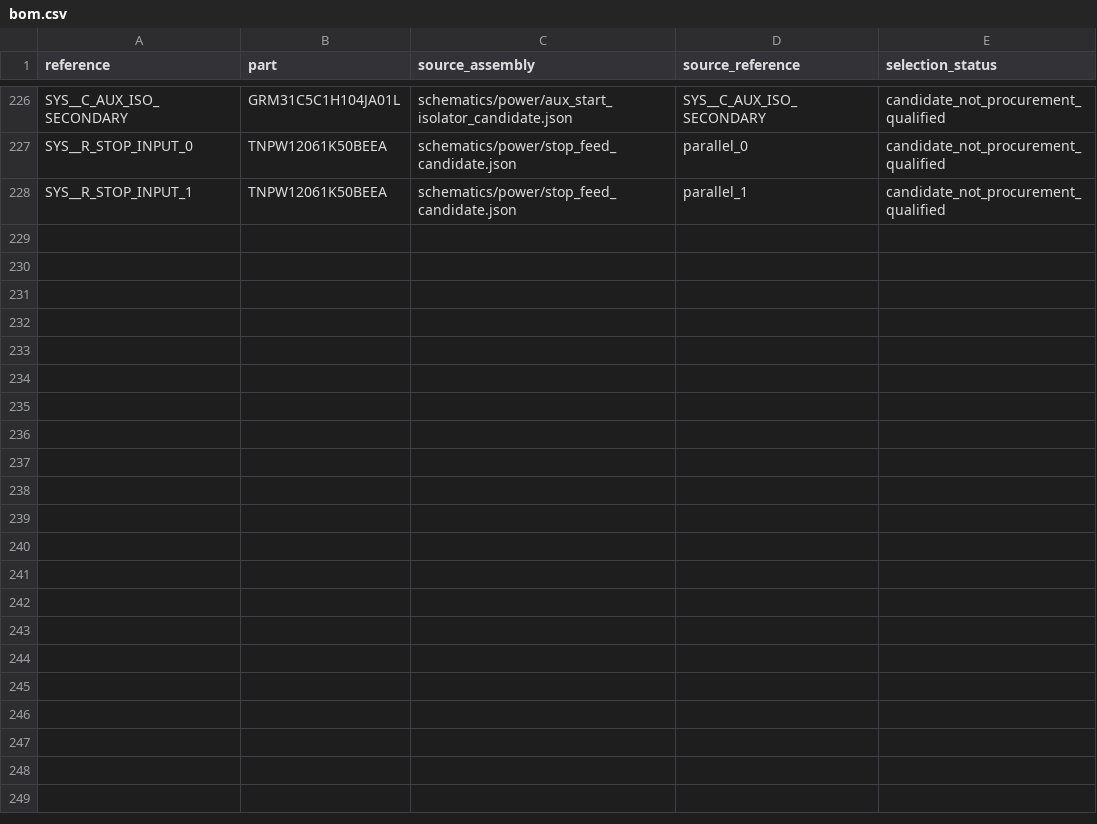
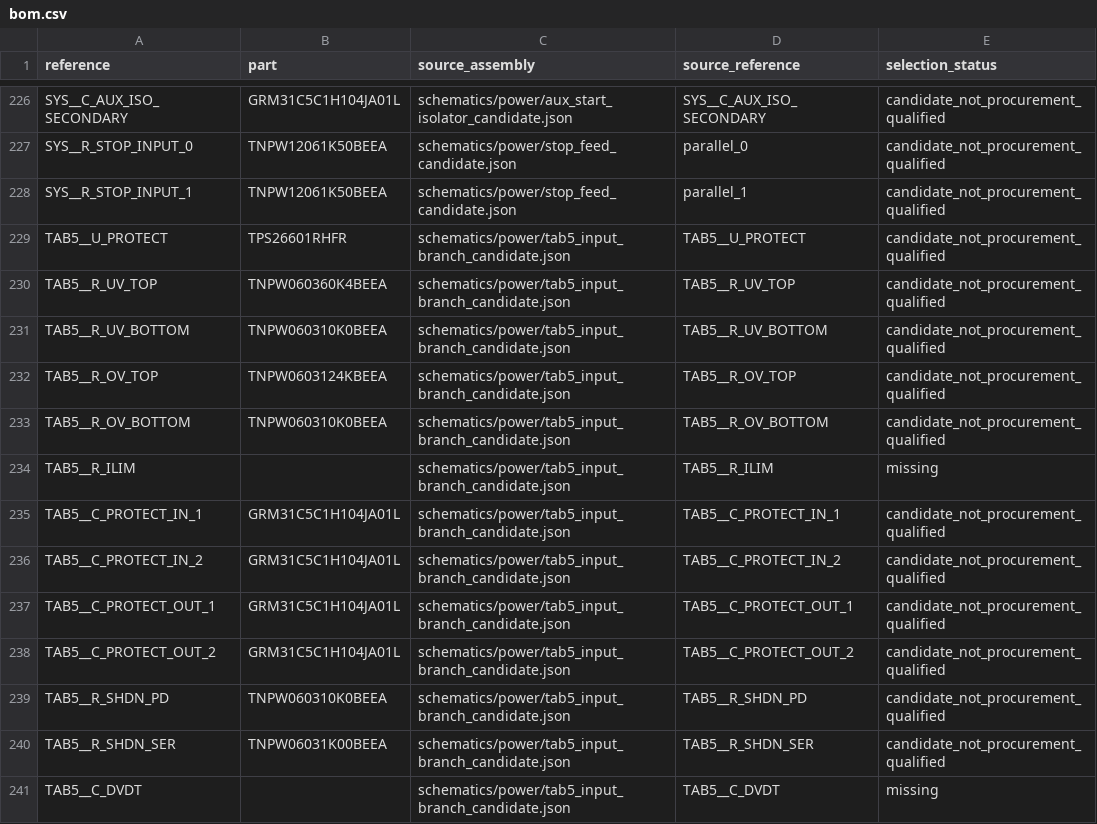
Before and after one commit to meganetaaan/stack-chan-mujoco, a CSV file: schematics/power/system_power_integration_candidate_v1/bom.csv, drawn as a sheet; only a part is shown, gaps mark what is left out; the diff names each change by its address in the sheet, - before the commit and + after, or states it on an @@ line.

Commit message:
Integrate partial dedicated Tab5 protection branch and divider screen

```diff
--- a/schematics/power/system_power_integration_candidate_v1/bom.csv
+++ b/schematics/power/system_power_integration_candidate_v1/bom.csv
+row 229: TAB5__U_PROTECT | TPS26601RHFR | schematics/power/tab5_input_branch_candidate.json | TAB5__U_PROTECT | candidate_not_procurement_qualified
+row 230: TAB5__R_UV_TOP | TNPW060360K4BEEA | schematics/power/tab5_input_branch_candidate.json | TAB5__R_UV_TOP | candidate_not_procurement_qualified
+row 231: TAB5__R_UV_BOTTOM | TNPW060310K0BEEA | schematics/power/tab5_input_branch_candidate.json | TAB5__R_UV_BOTTOM | candidate_not_procurement_qualified
+row 232: TAB5__R_OV_TOP | TNPW0603124KBEEA | schematics/power/tab5_input_branch_candidate.json | TAB5__R_OV_TOP | candidate_not_procurement_qualified
+row 233: TAB5__R_OV_BOTTOM | TNPW060310K0BEEA | schematics/power/tab5_input_branch_candidate.json | TAB5__R_OV_BOTTOM | candidate_not_procurement_qualified
+row 234: TAB5__R_ILIM |  | schematics/power/tab5_input_branch_candidate.json | TAB5__R_ILIM | missing
+row 235: TAB5__C_PROTECT_IN_1 | GRM31C5C1H104JA01L | schematics/power/tab5_input_branch_candidate.json | TAB5__C_PROTECT_IN_1 | candidate_not_procurement_qualified
+row 236: TAB5__C_PROTECT_IN_2 | GRM31C5C1H104JA01L | schematics/power/tab5_input_branch_candidate.json | TAB5__C_PROTECT_IN_2 | candidate_not_procurement_qualified
+row 237: TAB5__C_PROTECT_OUT_1 | GRM31C5C1H104JA01L | schematics/power/tab5_input_branch_candidate.json | TAB5__C_PROTECT_OUT_1 | candidate_not_procurement_qualified
+row 238: TAB5__C_PROTECT_OUT_2 | GRM31C5C1H104JA01L | schematics/power/tab5_input_branch_candidate.json | TAB5__C_PROTECT_OUT_2 | candidate_not_procurement_qualified
+row 239: TAB5__R_SHDN_PD | TNPW060310K0BEEA | schematics/power/tab5_input_branch_candidate.json | TAB5__R_SHDN_PD | candidate_not_procurement_qualified
+row 240: TAB5__R_SHDN_SER | TNPW06031K00BEEA | schematics/power/tab5_input_branch_candidate.json | TAB5__R_SHDN_SER | candidate_not_procurement_qualified
+row 241: TAB5__C_DVDT |  | schematics/power/tab5_input_branch_candidate.json | TAB5__C_DVDT | missing
```
Also changed, not shown: schematics/power/system_power_integration_candidate_v1/connections.csv, 14 other files.
